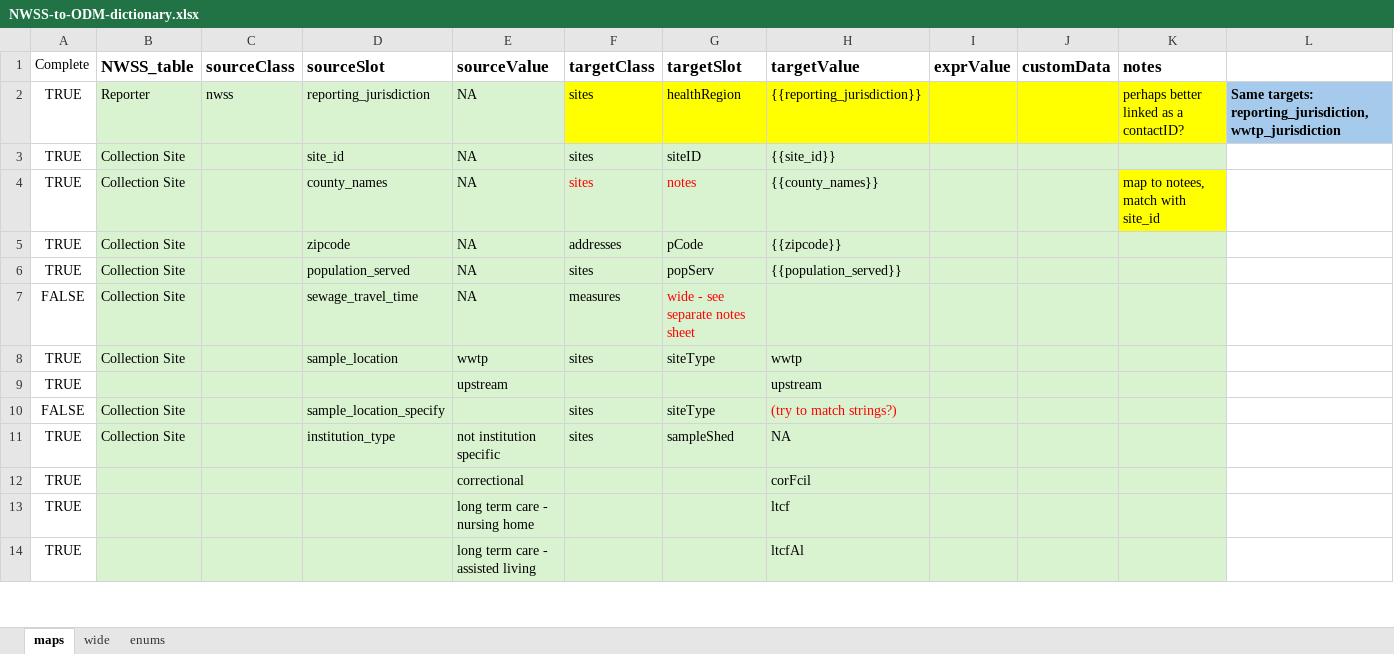
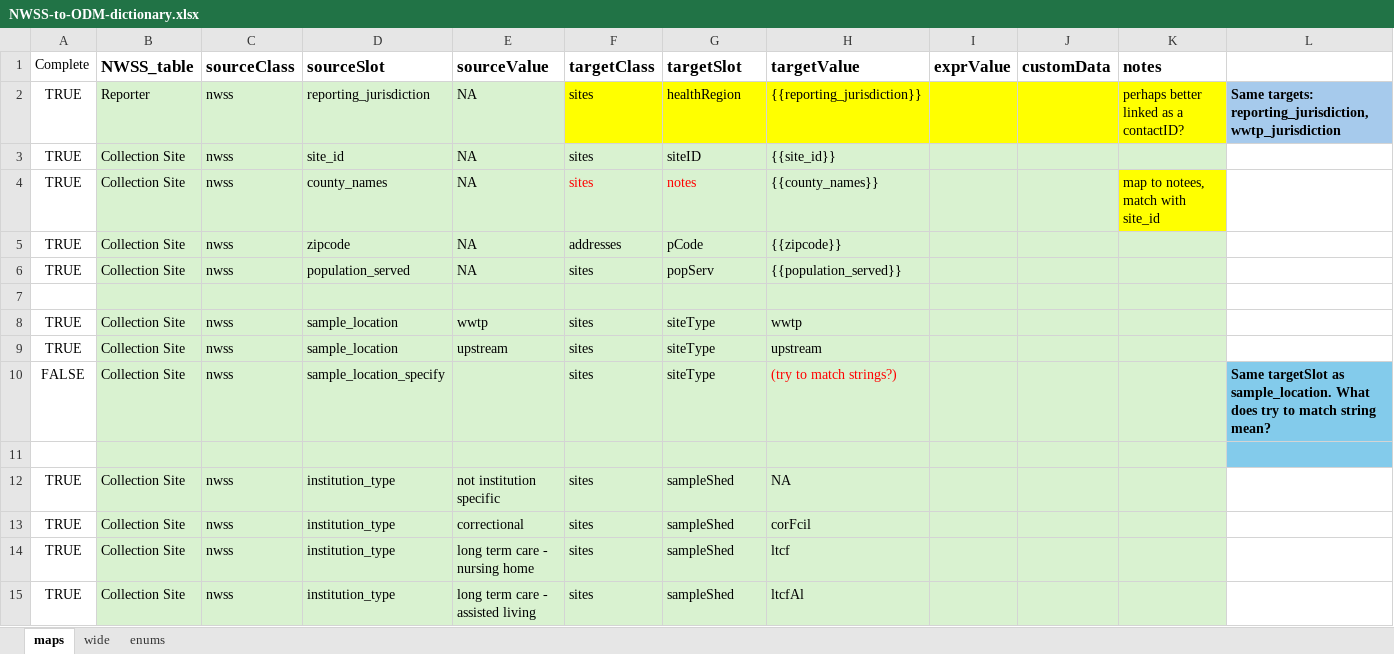
Before and after one commit to PHES-ODM/PHES-ODM-MapGenerator, an Excel workbook: data/mapping_config_files/NWSS-to-ODM-dictionary.xlsx, sheet maps, drawn as a sheet; only a part is shown; values as stored, in another font and other column widths than the file's, no borders; conditional formats not drawn; addresses are those after the commit; the diff covers the shown part only; the diff names each change by its address in the sheet, - before the commit and + after, or states it on an @@ line.

Commit message:
Cleanup and filled in empty cells

```diff
--- a/data/mapping_config_files/NWSS-to-ODM-dictionary.xlsx (sheet maps)
+++ b/data/mapping_config_files/NWSS-to-ODM-dictionary.xlsx (sheet maps)
-C3:C6 (sourceClass): (empty)
+C3:C6 (sourceClass): nwss
-row 7: FALSE | Collection Site |  | sewage_travel_time | NA | measures | wide - see separate notes sheet
+row 7: (empty)
-C8:C10 (sourceClass): (empty)
+C8:C10 (sourceClass): nwss
-B9 (NWSS_table): (empty)
+B9 (NWSS_table): Collection Site
-D9 (sourceSlot): (empty)
+D9 (sourceSlot): sample_location
-F9 (targetClass): (empty)
+F9 (targetClass): sites
-G9 (targetSlot): (empty)
+G9 (targetSlot): siteType
-L10: (empty)
+L10: Same targetSlot as sample_location. What does try to match string mean?
-L10 fill: none
+L10 fill: #83CBEB
+row 11: (empty)
-C12:C15 (sourceClass): (empty)
+C12:C15 (sourceClass): nwss
-B13:B15 (NWSS_table): (empty)
+B13:B15 (NWSS_table): Collection Site
-D13:D15 (sourceSlot): (empty)
+D13:D15 (sourceSlot): institution_type
-F13:F15 (targetClass): (empty)
+F13:F15 (targetClass): sites
-G13:G15 (targetSlot): (empty)
+G13:G15 (targetSlot): sampleShed
```
Also changed, not shown: other rows of this sheet, sheet wide, sheet enums, formulas that keep their value.
